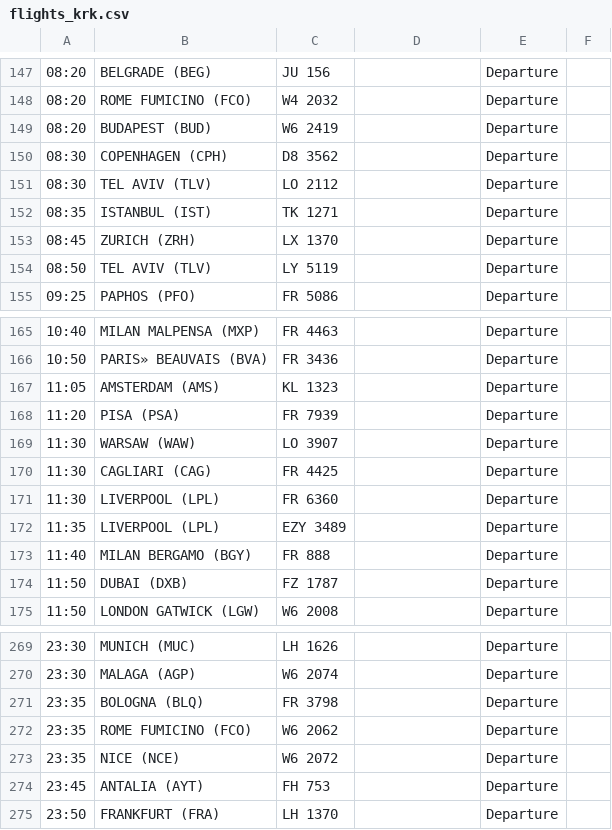
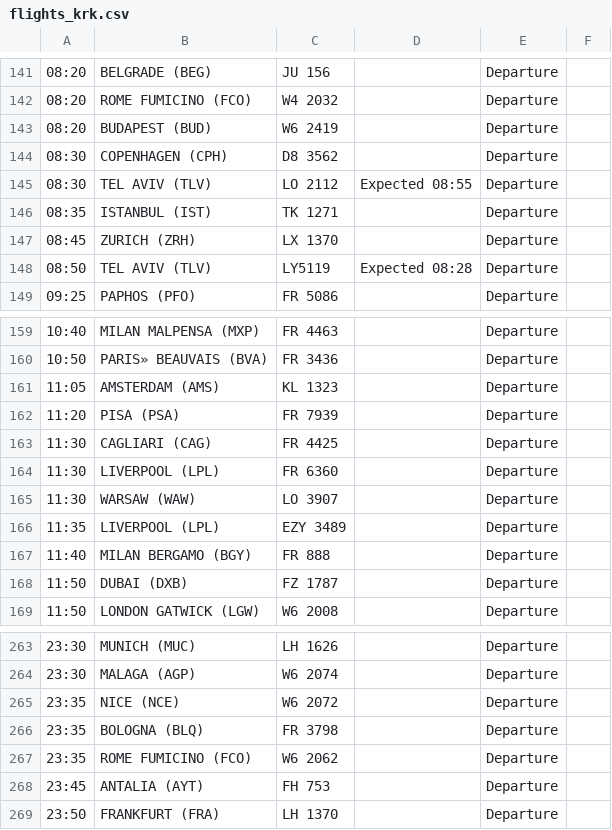
Before and after one commit to ljswierzawska/flights-krakow, a CSV file: flights_krk.csv, drawn as a sheet; only a part is shown, gaps mark what is left out; addresses are those after the commit; the diff covers the shown part only; the diff names each change by its address in the sheet, - before the commit and + after, or states it on an @@ line.

```diff
--- a/flights_krk.csv
+++ b/flights_krk.csv
-D145: (empty)
+D145: Expected 08:55
-C148: LY 5119
+C148: LY5119
-D148: (empty)
+D148: Expected 08:28
@@ row 169 moved to row 165: 11:30 @@
@@ row 273 moved to row 265: 23:35 @@
```
Also changed, not shown: 6 removed rows, 1 moved row and 7 edited cells elsewhere in this file.
